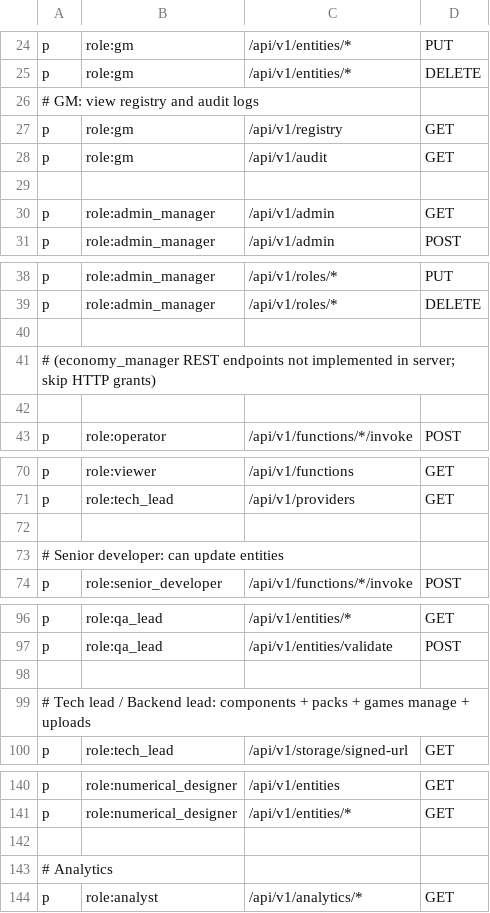
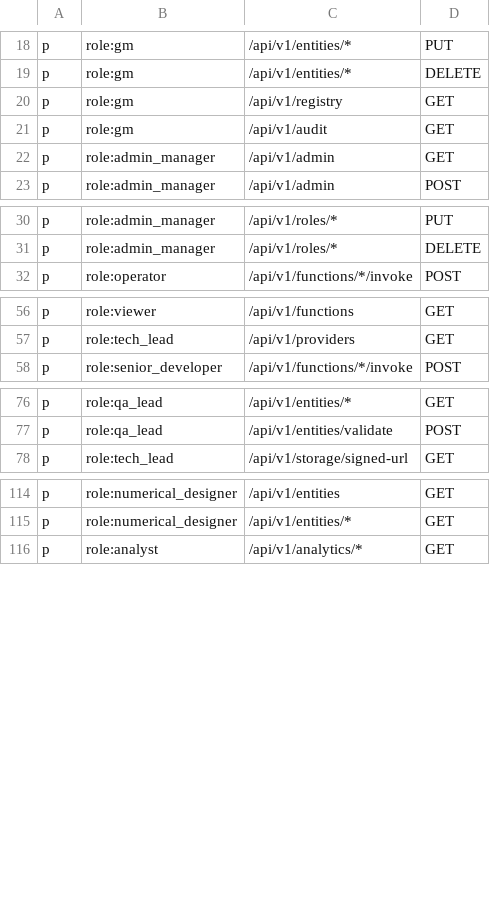
Before and after one commit to cuihairu/croupier, a CSV file: configs/rbac_policy.csv, drawn as a sheet; only a part is shown, gaps mark what is left out; the diff covers the shown part only; the diff names each change by its address in the sheet, - before the commit and + after, or states it on an @@ line.

```diff
--- a/configs/rbac_policy.csv
+++ b/configs/rbac_policy.csv
-row 26: # GM: view registry and audit logs
-row 29: (empty)
-row 40: (empty)
-row 41: # (economy_manager REST endpoints not implemented in server; skip HTTP grants)
-row 42: (empty)
-row 72: (empty)
-row 73: # Senior developer: can update entities
-row 98: (empty)
-row 99: # Tech lead / Backend lead: components + packs + games manage + uploads
-row 142: (empty)
-row 143: # Analytics
```
Also changed, not shown: 28 removed rows elsewhere in this file, 53 other files.
